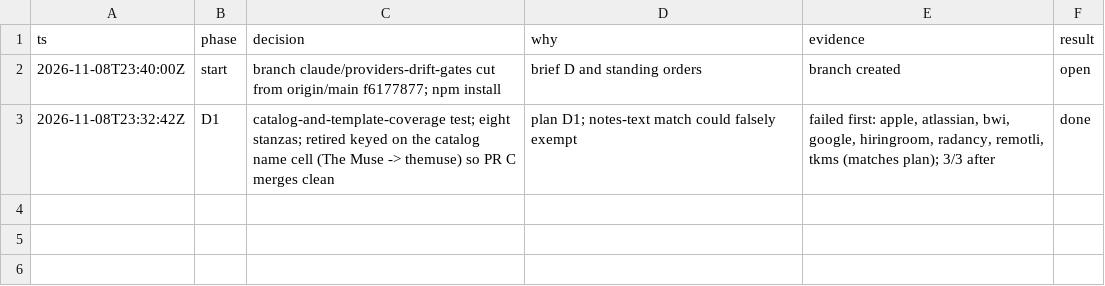
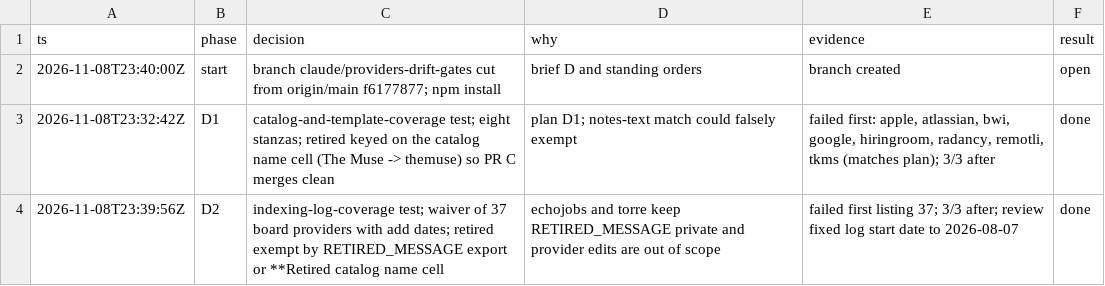
Before and after one commit to jrmatherly/career-ops, a TSV file: docs/superpowers/research/2026-11-08-providers/owners/D.tsv, drawn as a sheet.

```diff
--- a/docs/superpowers/research/2026-11-08-providers/owners/D.tsv
+++ b/docs/superpowers/research/2026-11-08-providers/owners/D.tsv
@@ -3 +3,2 @@ ts	phase	decision	why	evidence	result
 2026-11-08T23:32:42Z	D1	catalog-and-template-coverage test; eight stanzas; retired keyed on the catalog name cell (The Muse -> themuse) so PR C merges clean	plan D1; notes-text match could falsely exempt	failed first: apple, atlassian, bwi, google, hiringroom, radancy, remotli, tkms (matches plan); 3/3 after	done
+2026-11-08T23:39:56Z	D2	indexing-log-coverage test; waiver of 37 board providers with add dates; retired exempt by RETIRED_MESSAGE export or **Retired catalog name cell	echojobs and torre keep RETIRED_MESSAGE private and provider edits are out of scope	failed first listing 37; 3/3 after; review fixed log start date to 2026-08-07	done
```
Also changed, not shown: 2 other files.
